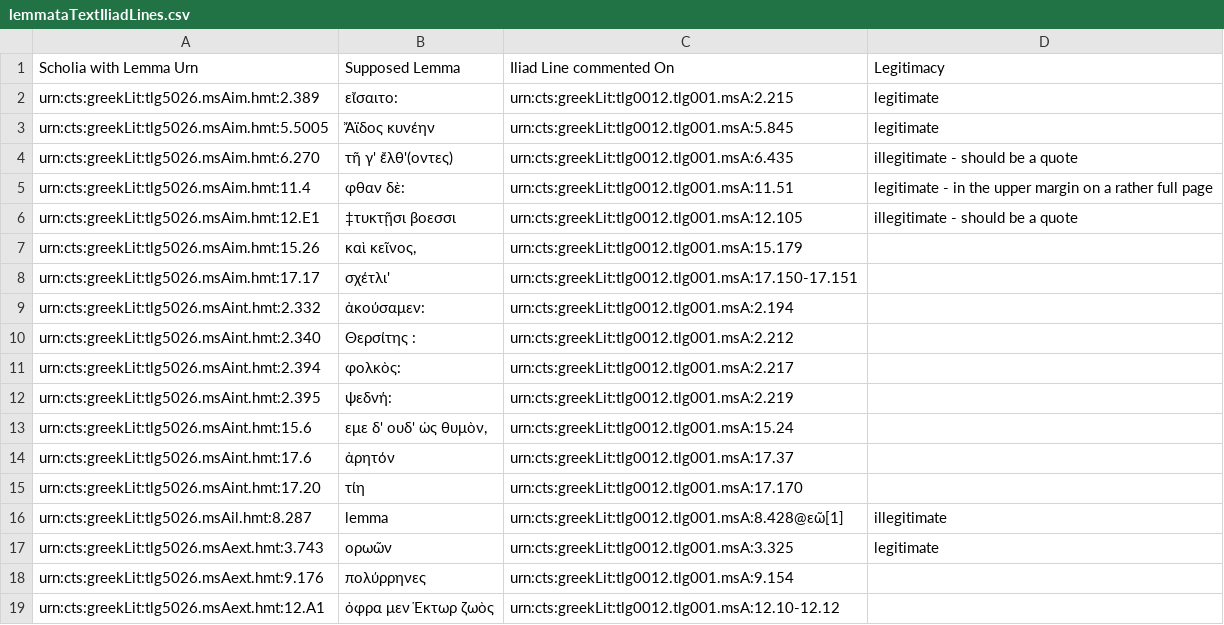
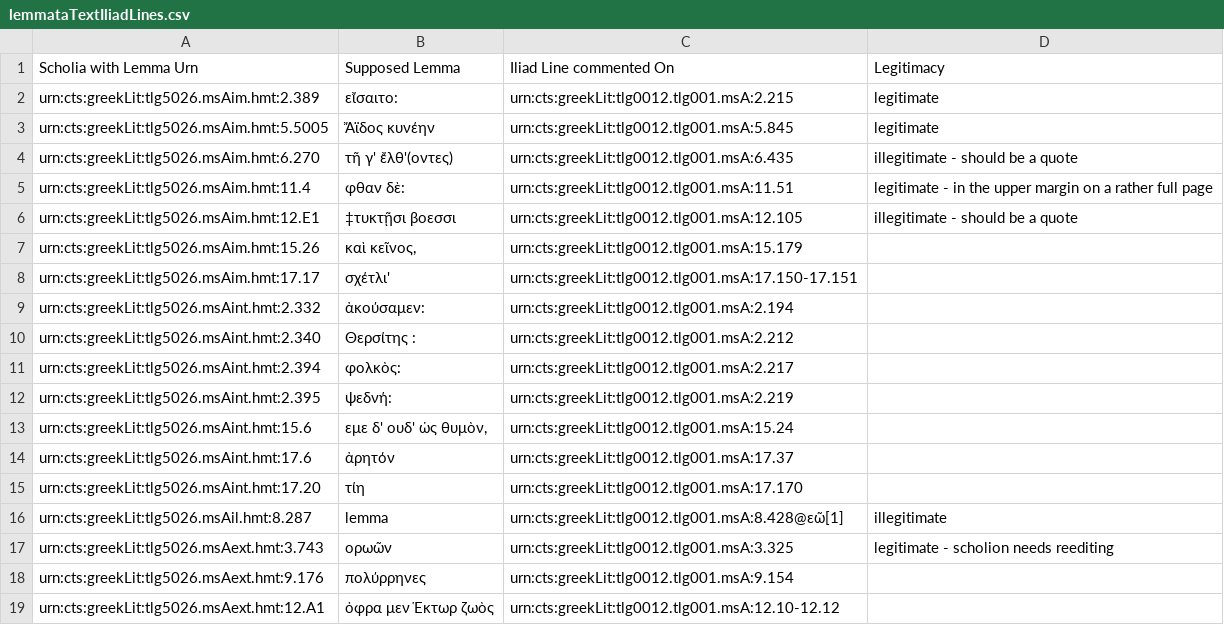
Before and after one commit to cjschu17/Thesis2016-2017, a CSV file: Data/LemmataData/lemmataTextIliadLines.csv, drawn as a sheet.

Commit message:
Update lemmataTextIliadLines.csv

```diff
--- a/Data/LemmataData/lemmataTextIliadLines.csv
+++ b/Data/LemmataData/lemmataTextIliadLines.csv
@@ -16,3 +16,3 @@ urn:cts:greekLit:tlg5026.msAint.hmt:17.20,"  τίη",urn:cts:greekLit:tlg0012.tl
 urn:cts:greekLit:tlg5026.msAil.hmt:8.287,"  lemma",urn:cts:greekLit:tlg0012.tlg001.msA:8.428@εῶ[1],illegitimate
-urn:cts:greekLit:tlg5026.msAext.hmt:3.743,"  ορωῶν",urn:cts:greekLit:tlg0012.tlg001.msA:3.325,legitimate
+urn:cts:greekLit:tlg5026.msAext.hmt:3.743,"  ορωῶν",urn:cts:greekLit:tlg0012.tlg001.msA:3.325,legitimate - scholion needs reediting
 urn:cts:greekLit:tlg5026.msAext.hmt:9.176,"  πολύρρηνες",urn:cts:greekLit:tlg0012.tlg001.msA:9.154,
```
